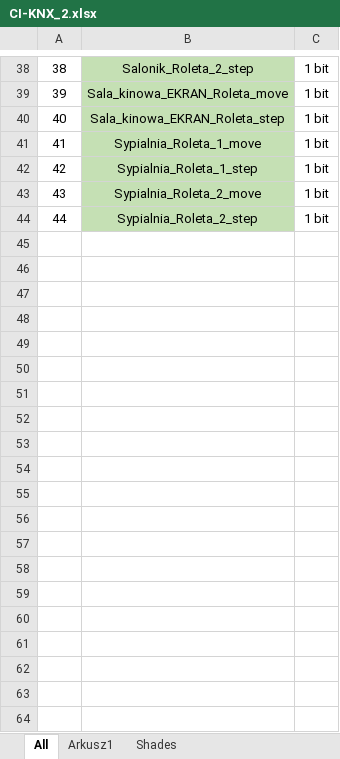
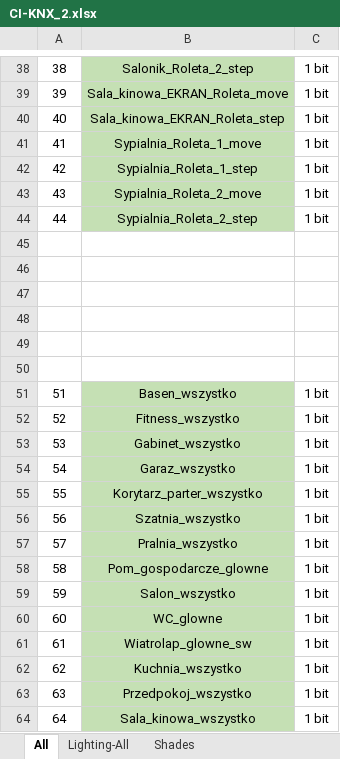
Before and after one commit to RBSystems/Crestron-10, an Excel workbook: Biskupice/dok/CI-KNX/CI-KNX_2.xlsx, sheet All, drawn as a sheet; only a part is shown, gaps mark what is left out; values as stored, in another font and other column widths than the file's, no borders; the diff covers the shown part only; the diff names each change by its address in the sheet, - before the commit and + after, or states it on an @@ line.

```diff
--- a/Biskupice/dok/CI-KNX/CI-KNX_2.xlsx (sheet All)
+++ b/Biskupice/dok/CI-KNX/CI-KNX_2.xlsx (sheet All)
-sheet tab: Arkusz1
+sheet tab: Lighting-All
+row 45: (empty)
+row 46: (empty)
+row 47: (empty)
+row 48: (empty)
+row 49: (empty)
+row 50: (empty)
+row 51: 51 | Basen_wszystko | 1 bit
+row 52: 52 | Fitness_wszystko | 1 bit
+row 53: 53 | Gabinet_wszystko | 1 bit
+row 54: 54 | Garaz_wszystko | 1 bit
+row 55: 55 | Korytarz_parter_wszystko | 1 bit
+row 56: 56 | Szatnia_wszystko | 1 bit
+row 57: 57 | Pralnia_wszystko | 1 bit
+row 58: 58 | Pom_gospodarcze_glowne | 1 bit
+row 59: 59 | Salon_wszystko | 1 bit
+row 60: 60 | WC_glowne | 1 bit
+row 61: 61 | Wiatrolap_glowne_sw | 1 bit
+row 62: 62 | Kuchnia_wszystko | 1 bit
+row 63: 63 | Przedpokoj_wszystko | 1 bit
+row 64: 64 | Sala_kinowa_wszystko | 1 bit
```
Also changed, not shown: 12 added rows elsewhere in this sheet, 1 other file.
